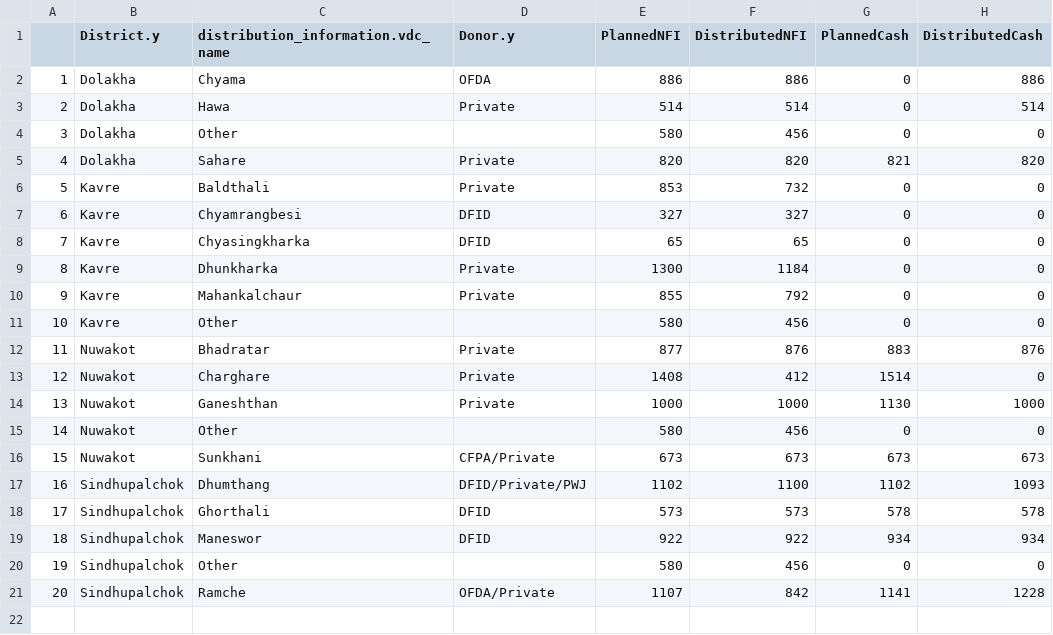
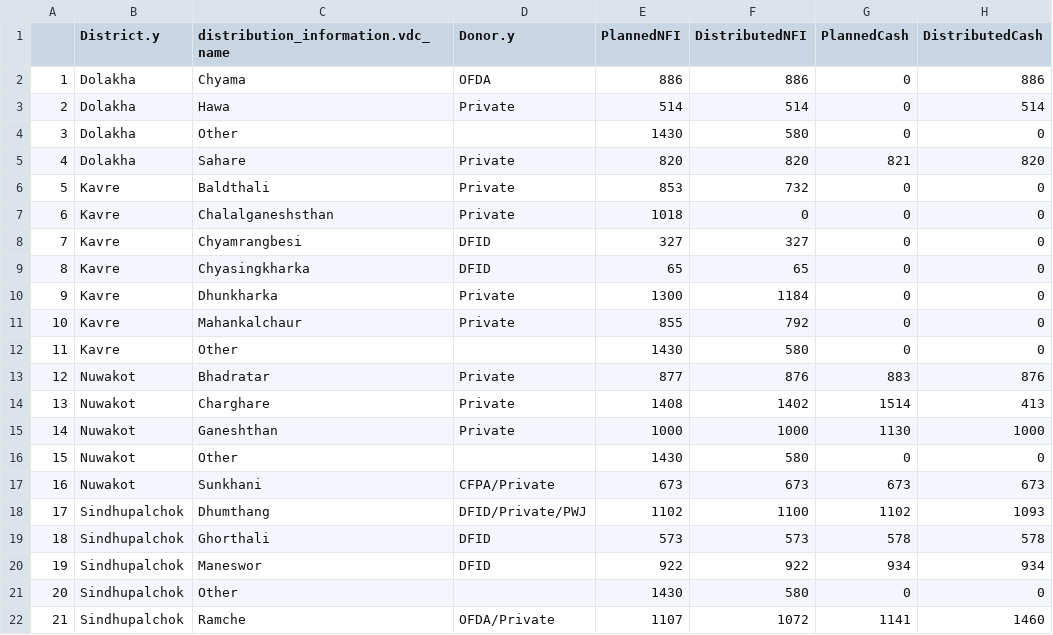
Before and after one commit to KathmanduLivingLabs/DistributionSummary, a CSV file: distribution_summary.csv, drawn as a sheet; addresses are those after the commit; the diff names each change by its address in the sheet, - before the commit and + after, or states it on an @@ line.

```diff
--- a/distribution_summary.csv
+++ b/distribution_summary.csv
-E4 (PlannedNFI): 580
+E4 (PlannedNFI): 1430
-F4 (DistributedNFI): 456
+F4 (DistributedNFI): 580
+row 7: 6 | Kavre | Chalalganeshsthan | Private | 1018 | 0 | 0 | 0
@@ column A renumbered from row 8 down @@
-E12 (PlannedNFI): 580
+E12 (PlannedNFI): 1430
-F12 (DistributedNFI): 456
+F12 (DistributedNFI): 580
-F14 (DistributedNFI): 412
+F14 (DistributedNFI): 1402
-H14 (DistributedCash): 0
+H14 (DistributedCash): 413
-E16 (PlannedNFI): 580
+E16 (PlannedNFI): 1430
-F16 (DistributedNFI): 456
+F16 (DistributedNFI): 580
-E21 (PlannedNFI): 580
+E21 (PlannedNFI): 1430
-F21 (DistributedNFI): 456
+F21 (DistributedNFI): 580
-F22 (DistributedNFI): 842
+F22 (DistributedNFI): 1072
-H22 (DistributedCash): 1228
+H22 (DistributedCash): 1460
```
Also changed, not shown: donor_table.csv, 1 other file.
